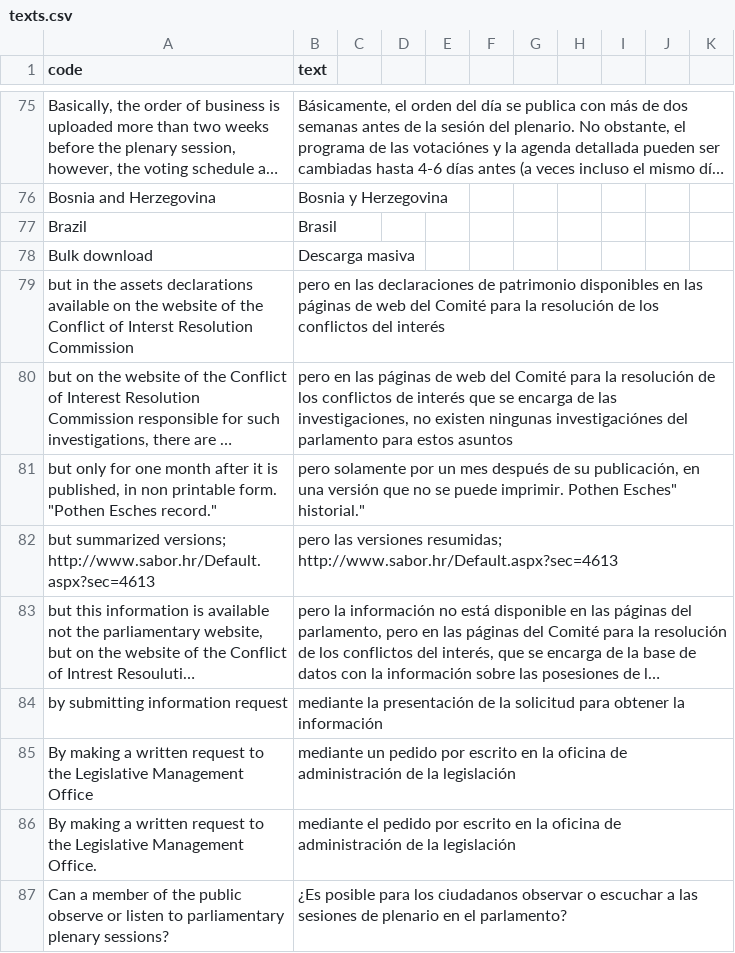
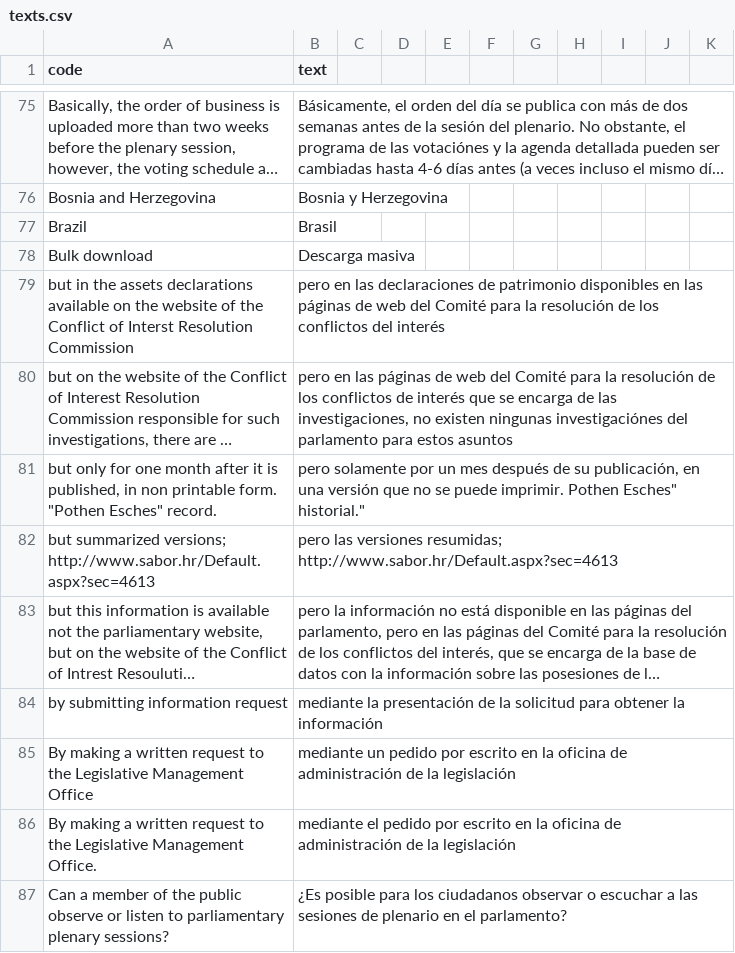
Before and after one commit to KohoVolit/legislative-openness-data-explorer-texts, a CSV file: es/data/texts.csv, drawn as a sheet; only a part is shown, gaps mark what is left out; long unchanged cells end in …; the diff names each change by its address in the sheet, - before the commit and + after, or states it on an @@ line.

Commit message:
Update texts.csv

```diff
--- a/es/data/texts.csv
+++ b/es/data/texts.csv
-A81 (code): …form. "Pothen Esches record."
+A81 (code): …form. "Pothen Esches" record.
```
